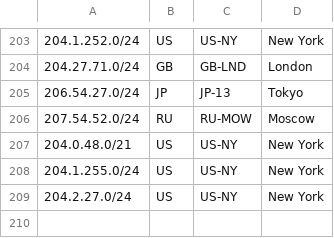
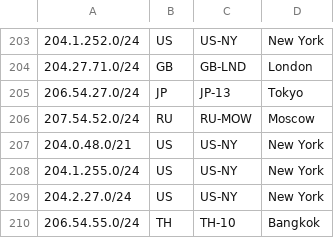
Before and after one commit to nttgin/geofeeds, a CSV file: geofeeds.csv, drawn as a sheet; only a part is shown, gaps mark what is left out; the diff names each change by its address in the sheet, - before the commit and + after, or states it on an @@ line.

Commit message:
Update geofeeds.csv

```diff
--- a/geofeeds.csv
+++ b/geofeeds.csv
+row 210: 206.54.55.0/24 | TH | TH-10 | Bangkok
```
